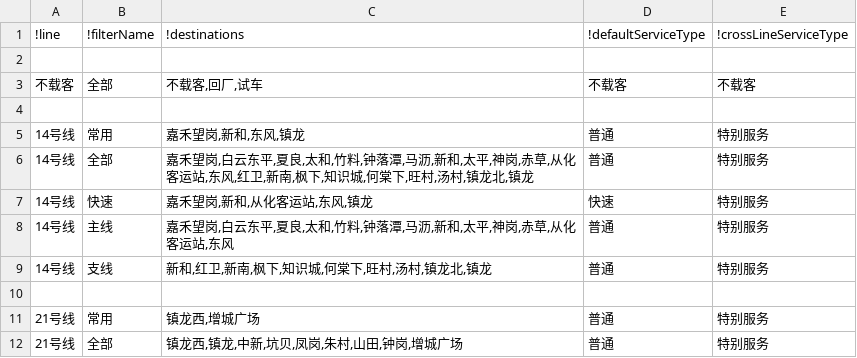
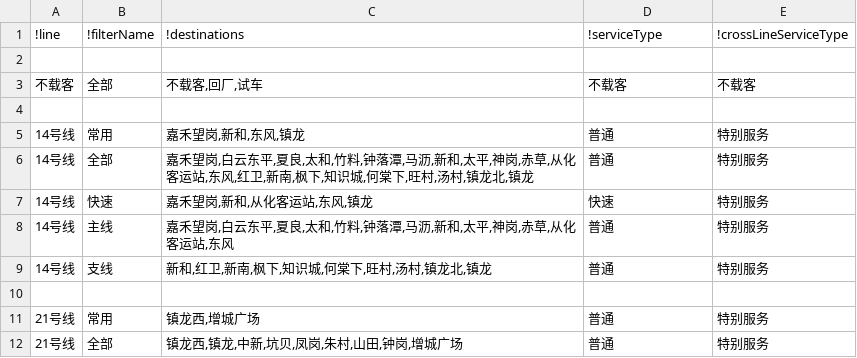
Before and after one commit to ytxmobile98/GZMTR-lines-14-21-side-display-controller, a CSV file: RAW-DATA/LINES-FILTERS.csv, drawn as a sheet; the diff names each change by its address in the sheet, - before the commit and + after, or states it on an @@ line.

Commit message:
modified header for lines filters

```diff
--- a/RAW-DATA/LINES-FILTERS.csv
+++ b/RAW-DATA/LINES-FILTERS.csv
-D1: !defaultServiceType
+D1: !serviceType
```
